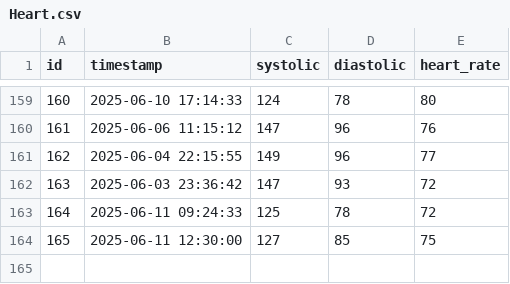
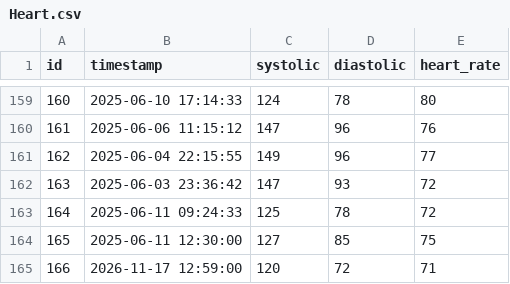
Before and after one commit to HelmutQualtinger/blutdruck, a CSV file: Heart.csv, drawn as a sheet; only a part is shown, gaps mark what is left out; the diff names each change by its address in the sheet, - before the commit and + after, or states it on an @@ line.

```diff
--- a/Heart.csv
+++ b/Heart.csv
+row 165: 166 | 2026-11-17 12:59:00 | 120 | 72 | 71
```
